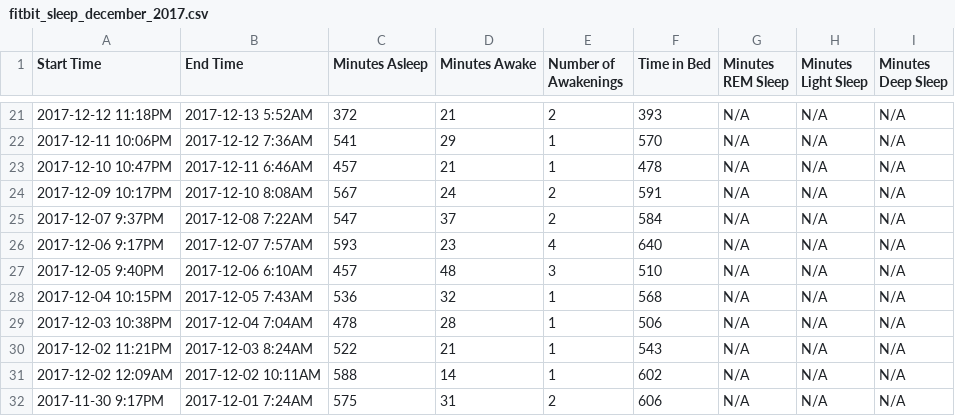
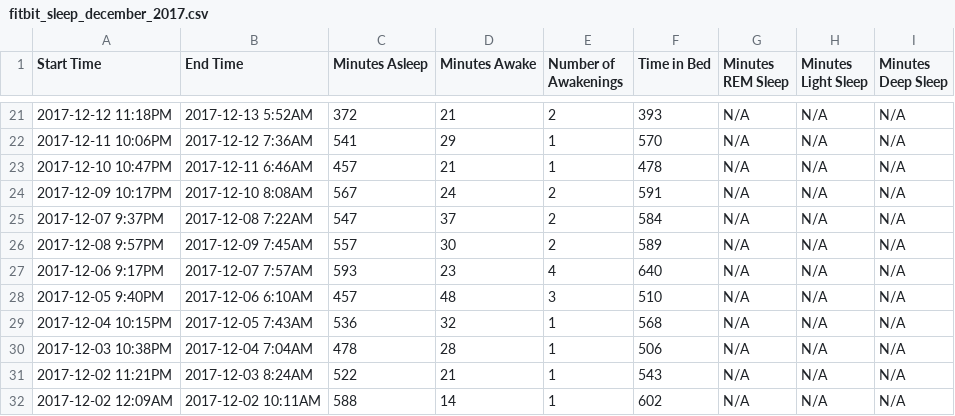
Before and after one commit to ninaspezz/Capstone_Project, a CSV file: fitbit_sleep_december_2017.csv, drawn as a sheet; only a part is shown, gaps mark what is left out.

```diff
--- a/fitbit_sleep_december_2017.csv
+++ b/fitbit_sleep_december_2017.csv
@@ -25,2 +25,3 @@ Start Time,End Time,Minutes Asleep,Minutes Awake,Number of Awakenings,Time in Be
 "2017-12-07 9:37PM","2017-12-08 7:22AM","547","37","2","584","N/A","N/A","N/A"
+"2017-12-08 9:57PM","2017-12-09 7:45AM","557","30","2","589","N/A","N/A","N/A"
 "2017-12-06 9:17PM","2017-12-07 7:57AM","593","23","4","640","N/A","N/A","N/A"
@@ -31,2 +32 @@ Start Time,End Time,Minutes Asleep,Minutes Awake,Number of Awakenings,Time in Be
 "2017-12-02 12:09AM","2017-12-02 10:11AM","588","14","1","602","N/A","N/A","N/A"
-"2017-11-30 9:17PM","2017-12-01 7:24AM","575","31","2","606","N/A","N/A","N/A"
```
Also changed, not shown: act_data_clean.csv, fitbit_sleep_january_2018.csv, 5 other files.
